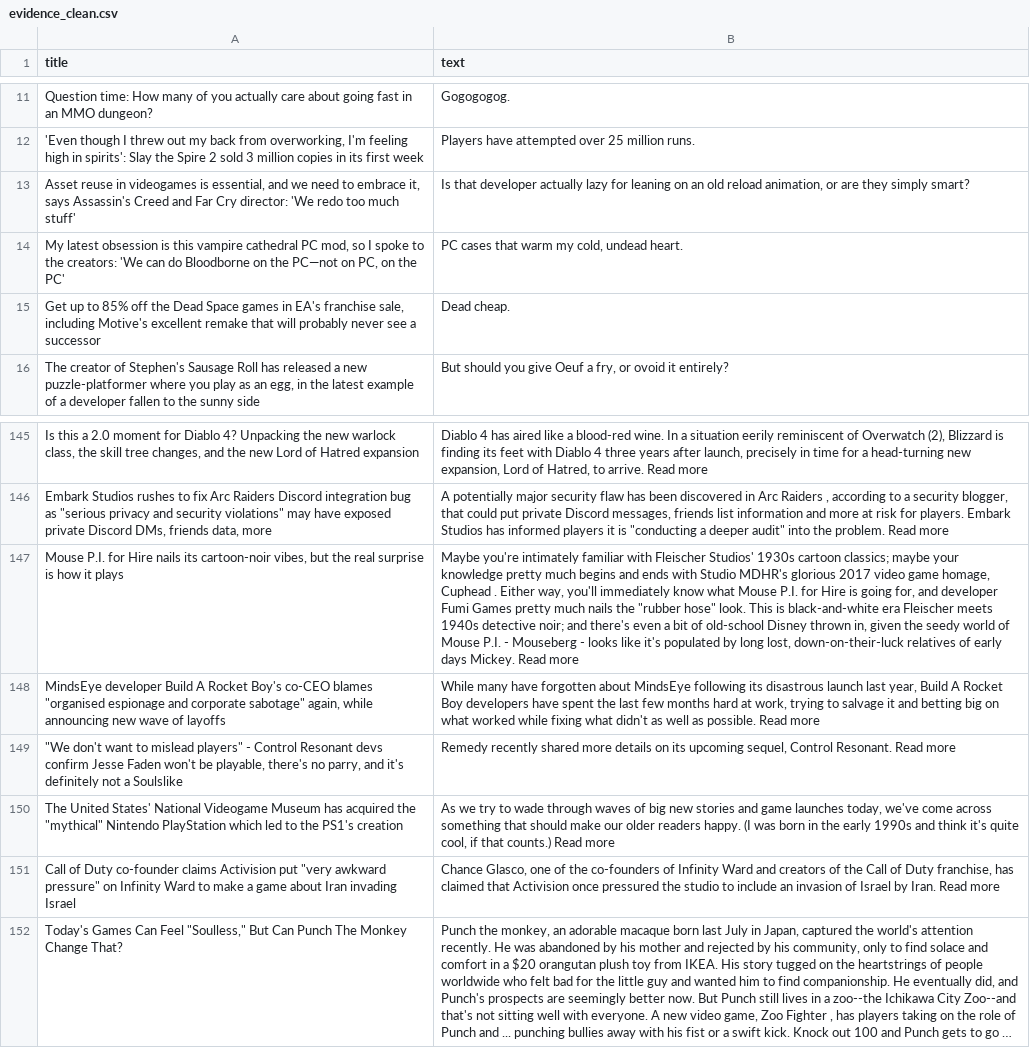
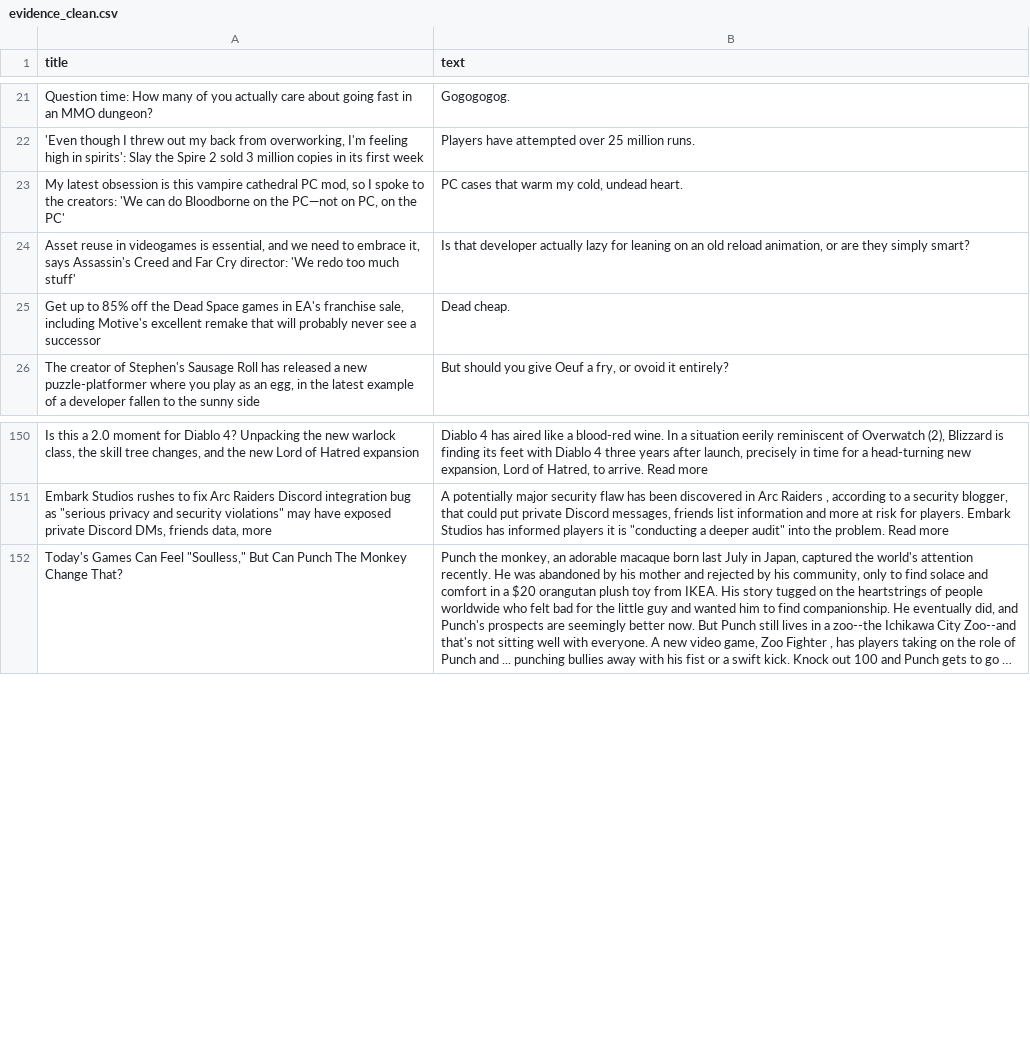
Before and after one commit to ROHIT05-ENG/gaming-news-project, a CSV file: data/evidence/evidence_clean.csv, drawn as a sheet; only a part is shown, gaps mark what is left out; long unchanged cells end in …; removed rows and columns are numbered as before the commit, all else as after; the diff covers the shown part only; the diff names each change by its address in the sheet, - before the commit and + after, or states it on an @@ line.

```diff
--- a/data/evidence/evidence_clean.csv
+++ b/data/evidence/evidence_clean.csv
@@ row 14 moved to row 23: My latest obsession is this vampire cath… @@
-row 147: Mouse P.I. for Hire nails its cartoon-noir vibes, but the real surprise is how it plays | Maybe you're intimately familiar with Fleischer Studios' 1930s cartoon classics; maybe your knowledge pretty much begins and ends with Studio MDHR's glorious 2017 video game homage, Cuphead . Either way, you'll immediately know what Mouse P.I. for Hire is going for, and developer Fumi Games pretty much nails the "rubber hose" look. This is black-and-white era Fleischer meets 1940s detective noir; and there's even a bit of old-school Disney thrown in, given the seedy world of Mouse P.I. - Mouseberg - looks like it's populated by long lost, down-on-their-luck relatives of early days Mickey. Read more
-row 148: MindsEye developer Build A Rocket Boy's co-CEO blames "organised espionage and corporate sabotage" again, while announcing new wave of layoffs | While many have forgotten about MindsEye following its disastrous launch last year, Build A Rocket Boy developers have spent the last few months hard at work, trying to salvage it and betting big on what worked while fixing what didn't as well as possible. Read more
-row 149: "We don't want to mislead players" - Control Resonant devs confirm Jesse Faden won't be playable, there's no parry, and it's definitely not a Soulslike | Remedy recently shared more details on its upcoming sequel, Control Resonant. Read more
-row 150: The United States' National Videogame Museum has acquired the "mythical" Nintendo PlayStation which led to the PS1's creation | As we try to wade through waves of big new stories and game launches today, we've come across something that should make our older readers happy. (I was born in the early 1990s and think it's quite cool, if that counts.) Read more
-row 151: Call of Duty co-founder claims Activision put "very awkward pressure" on Infinity Ward to make a game about Iran invading Israel | Chance Glasco, one of the co-founders of Infinity Ward and creators of the Call of Duty franchise, has claimed that Activision once pressured the studio to include an invasion of Israel by Iran. Read more
```
Also changed, not shown: 15 added rows and 10 removed rows elsewhere in this file, data/evidence/evidence_raw.csv.
